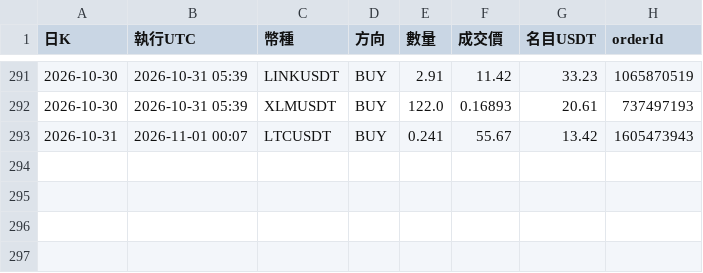
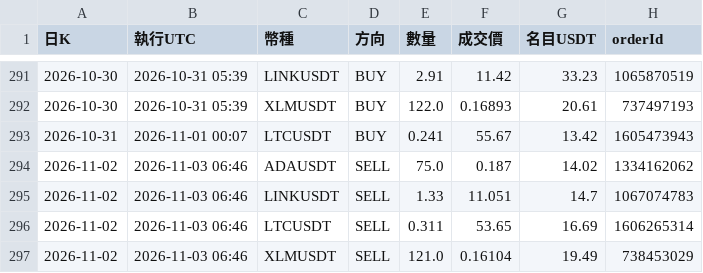
Before and after one commit to pidasin/crypto_combo_forward, a CSV file: orders_log.csv, drawn as a sheet; only a part is shown, gaps mark what is left out; the diff names each change by its address in the sheet, - before the commit and + after, or states it on an @@ line.

```diff
--- a/orders_log.csv
+++ b/orders_log.csv
+row 294: 2026-11-02 | 2026-11-03 06:46 | ADAUSDT | SELL | 75.0 | 0.187 | 14.02 | 1334162062
+row 295: 2026-11-02 | 2026-11-03 06:46 | LINKUSDT | SELL | 1.33 | 11.051 | 14.7 | 1067074783
+row 296: 2026-11-02 | 2026-11-03 06:46 | LTCUSDT | SELL | 0.311 | 53.65 | 16.69 | 1606265314
+row 297: 2026-11-02 | 2026-11-03 06:46 | XLMUSDT | SELL | 121.0 | 0.16104 | 19.49 | 738453029
```
Also changed, not shown: bot_log.csv, combo_forward_log.csv, 4 other files.
